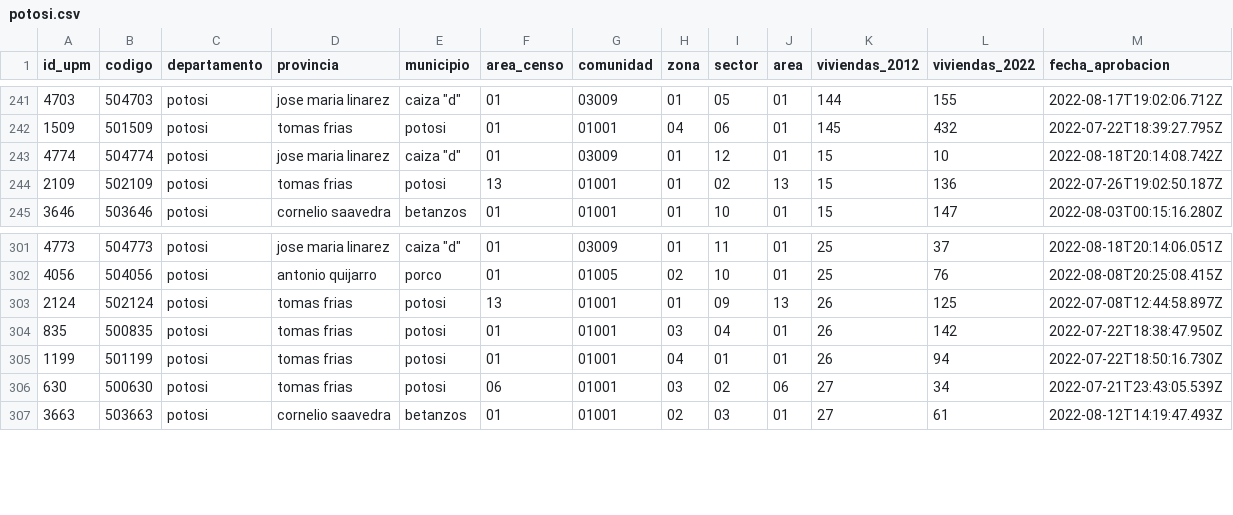
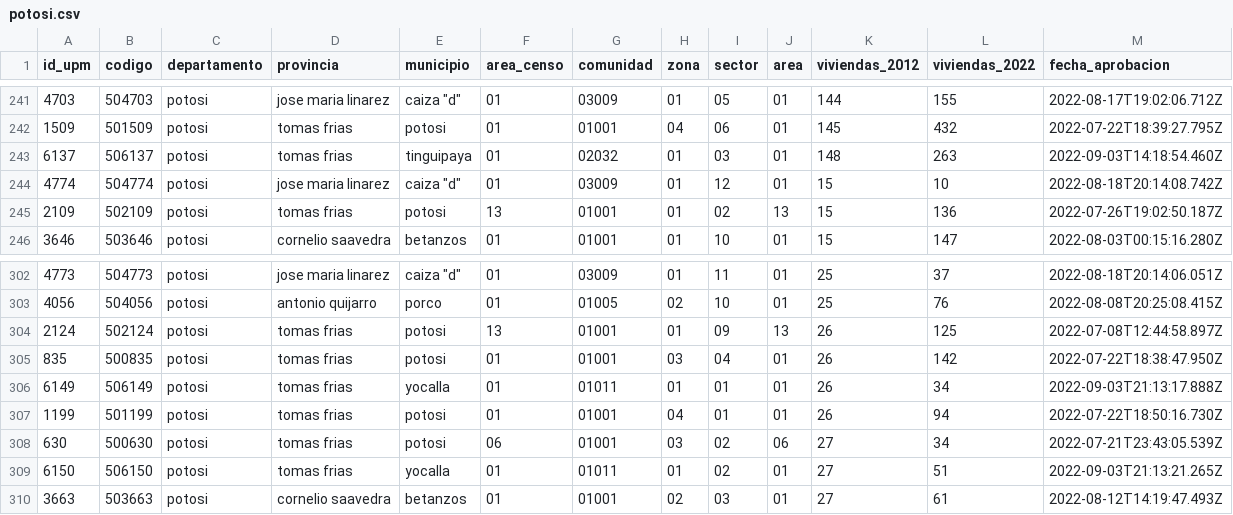
Before and after one commit to mauforonda/avance_censo, a CSV file: data/cartografia/departamentos/potosi.csv, drawn as a sheet; only a part is shown, gaps mark what is left out.

```diff
--- a/data/cartografia/departamentos/potosi.csv
+++ b/data/cartografia/departamentos/potosi.csv
@@ -242,2 +242,3 @@ id_upm,codigo,departamento,provincia,municipio,area_censo,comunidad,zona,sector,
 1509,501509,potosi,tomas frias,potosi,01,01001,04,06,01,145,432,2022-07-22T18:39:27.795Z
+6137,506137,potosi,tomas frias,tinguipaya,01,02032,01,03,01,148,263,2022-09-03T14:18:54.460Z
 4774,504774,potosi,jose maria linarez,"caiza ""d""",01,03009,01,12,01,15,10,2022-08-18T20:14:08.742Z
@@ -304,4 +305,6 @@ id_upm,codigo,departamento,provincia,municipio,area_censo,comunidad,zona,sector,
 835,500835,potosi,tomas frias,potosi,01,01001,03,04,01,26,142,2022-07-22T18:38:47.950Z
+6149,506149,potosi,tomas frias,yocalla,01,01011,01,01,01,26,34,2022-09-03T21:13:17.888Z
 1199,501199,potosi,tomas frias,potosi,01,01001,04,01,01,26,94,2022-07-22T18:50:16.730Z
 630,500630,potosi,tomas frias,potosi,06,01001,03,02,06,27,34,2022-07-21T23:43:05.539Z
+6150,506150,potosi,tomas frias,yocalla,01,01011,01,02,01,27,51,2022-09-03T21:13:21.265Z
 3663,503663,potosi,cornelio saavedra,betanzos,01,01001,02,03,01,27,61,2022-08-12T14:19:47.493Z
```
Also changed, not shown: data/cartografia/departamentos/pando.csv, data/cartografia/departamentos/santa_cruz.csv, 5 other files.
